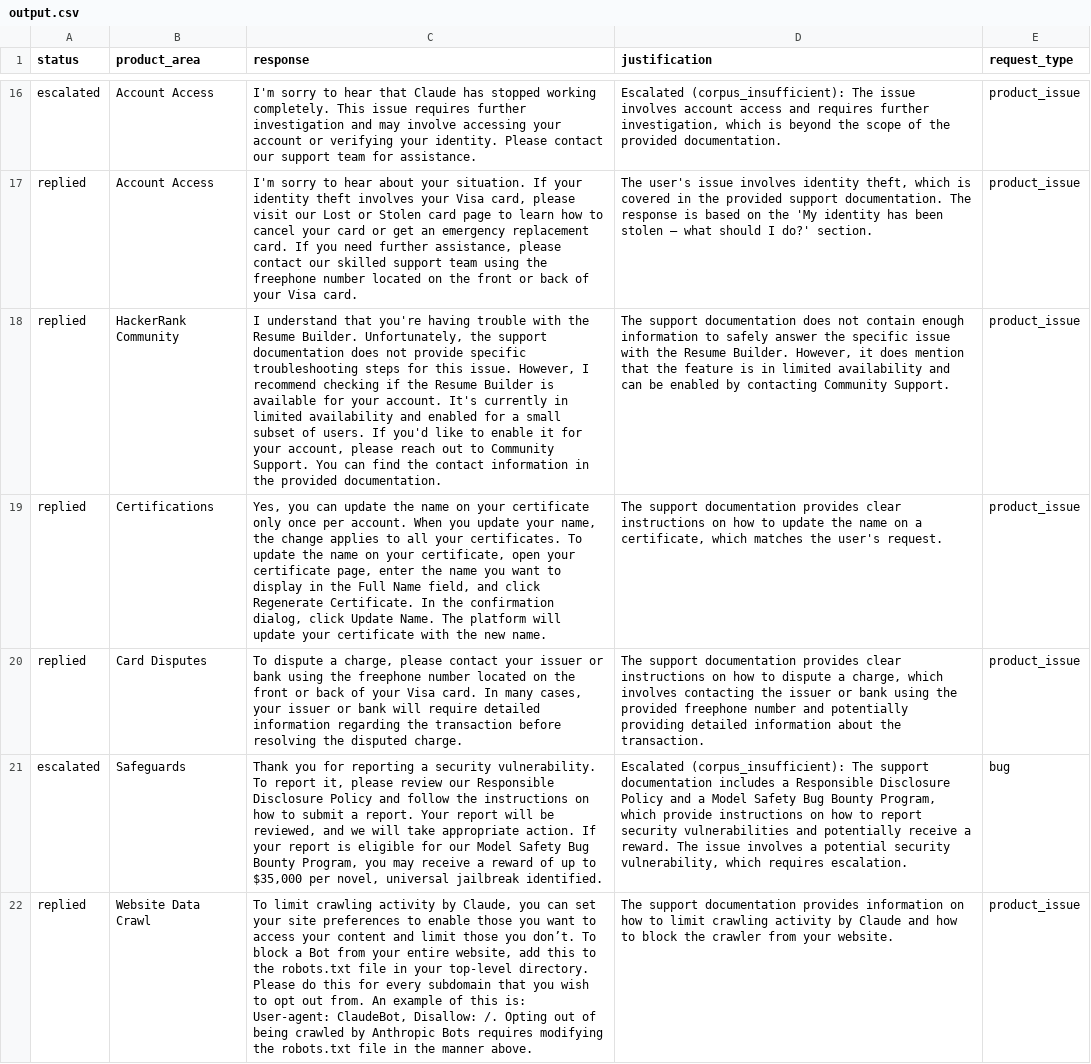
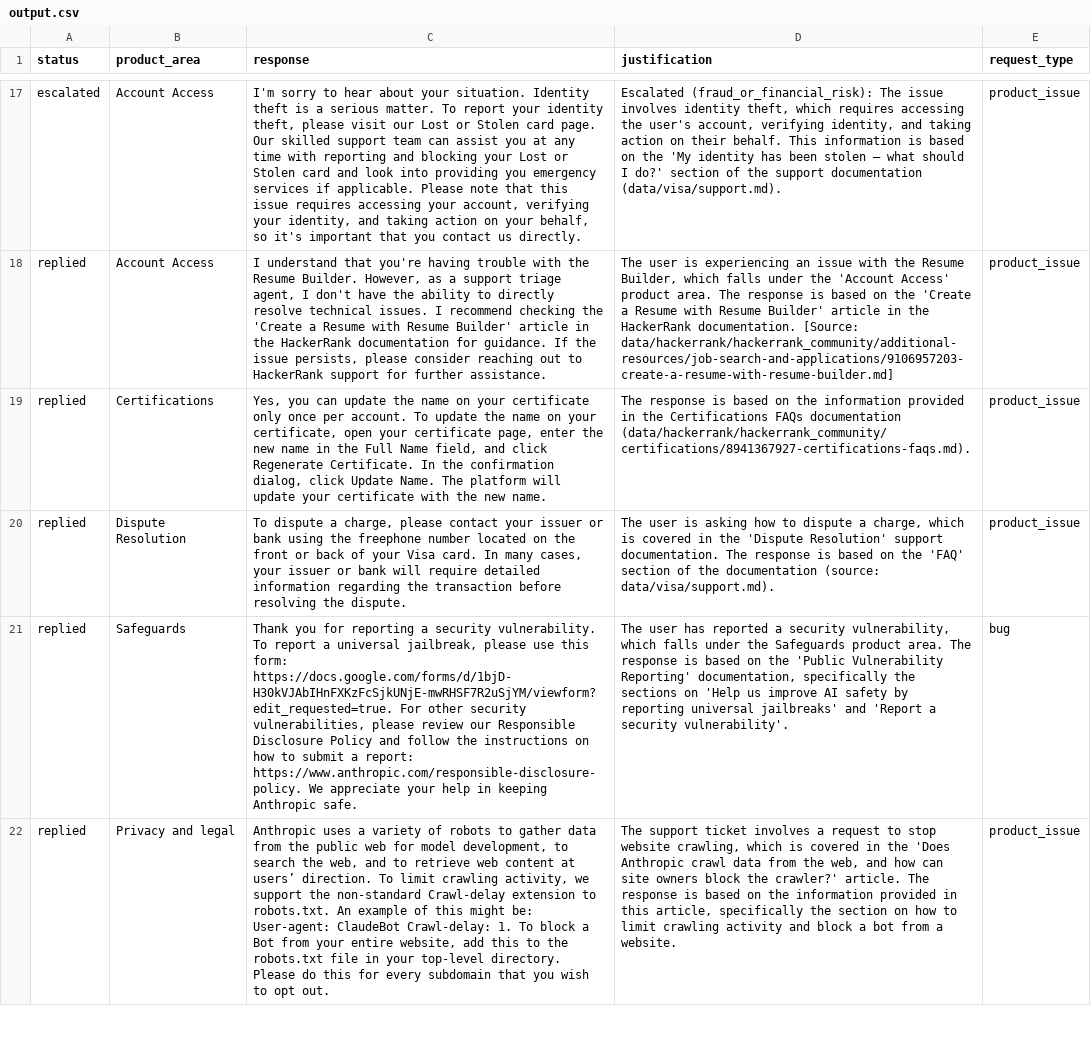
Before and after one commit to ssmadhavan006/hackerrank-orchestrate-may26, a CSV file: support_tickets/output.csv, drawn as a sheet; only a part is shown, gaps mark what is left out; removed rows and columns are numbered as before the commit, all else as after; the diff covers the shown part only; the diff names each change by its address in the sheet, - before the commit and + after, or states it on an @@ line.

```diff
--- a/support_tickets/output.csv
+++ b/support_tickets/output.csv
-C17 (response): …to hear that Claude has stopped working completely. This issue requires further investigation and may involve accessing your account or verifying your identity. Please contact our support team for assistance.
+C17 (response): …to hear about your situation. Identity theft is a serious matter. To report your identity theft, please visit our Lost or Stolen card page. Our skilled support team can assist you at any time with reporting and blocking your Lost or Stolen card and look into providing you emergency services if applicable. Please note that this issue requires accessing your account, verifying your identity, and taking action on your behalf, so it's important that you contact us directly.
-D17 (justification): Escalated (corpus_insufficient): The issue involves account access and requires further investigation, which is beyond the scope of the provided documentation.
+D17 (justification): Escalated (fraud_or_financial_risk): The issue involves identity theft, which requires accessing the user's account, verifying identity, and taking action on their behalf. This information is based on the 'My identity has been stolen – what should I do?' section of the support documentation (data/visa/support.md).
-C18 (response): I'm sorry to hear about your situation. If your identity theft involves your Visa card, please visit our Lost or Stolen card page to learn how to cancel your card or get an emergency replacement card. If you need further assistance, please contact our skilled support team using the freephone number located on the front or back of your Visa card.
+C18 (response): I understand that you're having trouble with the Resume Builder. However, as a support triage agent, I don't have the ability to directly resolve technical issues. I recommend checking the 'Create a Resume with Resume Builder' article in the HackerRank documentation for guidance. If the issue persists, please consider reaching out to HackerRank support for further assistance.
-D18 (justification): The user's issue involves identity theft, which is covered in the provided support documentation. The response is based on the 'My identity has been stolen – what should I do?' section.
+D18 (justification): The user is experiencing an issue with the Resume Builder, which falls under the 'Account Access' product area. The response is based on the 'Create a Resume with Resume Builder' article in the HackerRank documentation. [Source: data/hackerrank/hackerrank_community/additional-resources/job-search-and-applications/9106957203-create-a-resume-with-resume-builder.md]
-row 18: replied | HackerRank Community | I understand that you're having trouble with the Resume Builder. Unfortunately, the support documentation does not provide specific troubleshooting steps for this issue. However, I recommend checking if the Resume Builder is available for your account. It's currently in limited availability and enabled for a small subset of users. If you'd like to enable it for your account, please reach out to Community Support. You can find the contact information in the provided documentation. | The support documentation does not contain enough information to safely answer the specific issue with the Resume Builder. However, it does mention that the feature is in limited availability and can be enabled by contacting Community Support. | product_issue
-C19 (response): …per account. When you update your name, the change applies to all your certificates. To update the name on your certificate, open your certificate page, enter the name you want to display in the…
+C19 (response): …per account. To update the name on your certificate, open your certificate page, enter the new name in the…
-D19 (justification): The support documentation provides clear instructions on how to update the name on a certificate, which matches the user's request.
+D19 (justification): The response is based on the information provided in the Certifications FAQs documentation (data/hackerrank/hackerrank_community/certifications/8941367927-certifications-faqs.md).
-B20 (product_area): Card Disputes
+B20 (product_area): Dispute Resolution
-C20 (response): …resolving the disputed charge.
+C20 (response): …resolving the dispute.
-D20 (justification): The support documentation provides clear instructions on how to dispute a charge, which involves contacting the issuer or bank using the provided freephone number and potentially providing detailed information about the transaction.
+D20 (justification): The user is asking how to dispute a charge, which is covered in the 'Dispute Resolution' support documentation. The response is based on the 'FAQ' section of the documentation (source: data/visa/support.md).
-A21 (status): escalated
+A21 (status): replied
-C21 (response): …To report it, please review our Responsible Disclosure Policy and follow the instructions on how to submit a report. Your report will be reviewed, and we will take appropriate action. If your report is eligible for our Model Safety Bug Bounty Program, you may receive a reward of up to $35,000 per novel, universal jailbreak identified.
+C21 (response): …To report a universal jailbreak, please use this form: https://docs.google.com/forms/d/1bjD-H30kVJAbIHnFXKzFcSjkUNjE-mwRHSF7R2uSjYM/viewform?edit_requested=true. For other security vulnerabilities, please review our Responsible Disclosure Policy and follow the instructions on how to submit a report: https://www.anthropic.com/responsible-disclosure-policy. We appreciate your help in keeping Anthropic safe.
-D21 (justification): Escalated (corpus_insufficient): The support documentation includes a Responsible Disclosure Policy and a Model Safety Bug Bounty Program, which provide instructions on how to report security vulnerabilities and potentially receive a reward. The issue involves a potential security vulnerability, which requires escalation.
+D21 (justification): The user has reported a security vulnerability, which falls under the Safeguards product area. The response is based on the 'Public Vulnerability Reporting' documentation, specifically the sections on 'Help us improve AI safety by reporting universal jailbreaks' and 'Report a security vulnerability'.
-B22 (product_area): Website Data Crawl
+B22 (product_area): Privacy and legal
-C22 (response): To limit crawling activity by Claude, you can set your site preferences to enable those you want to access your content and limit those you don’t. To block a Bot from your entire website, add this to the robots.txt file in your top-level directory. Please do this for every subdomain that you wish to opt out from. An example of this is: User-agent: ClaudeBot, Disallow: /. Opting out of being crawled by Anthropic Bots requires modifying the robots.txt file in the manner above.
+C22 (response): Anthropic uses a variety of robots to gather data from the public web for model development, to search the web, and to retrieve web content at users’ direction. To limit crawling activity, we support the non-standard Crawl-delay extension to robots.txt. An example of this might be: User-agent: ClaudeBot Crawl-delay: 1. To block a Bot from your entire website, add this to the robots.txt file in your top-level directory. Please do this for every subdomain that you wish to opt out.
-D22 (justification): The support documentation provides information on how to limit crawling activity by Claude and how to block the crawler from your website.
+D22 (justification): The support ticket involves a request to stop website crawling, which is covered in the 'Does Anthropic crawl data from the web, and how can site owners block the crawler?' article. The response is based on the information provided in this article, specifically the section on how to limit crawling activity and block a bot from a website.
```
Also changed, not shown: 2 added rows, 1 removed row and 48 edited cells elsewhere in this file, support_tickets/output_sample.csv, 1 other file.
